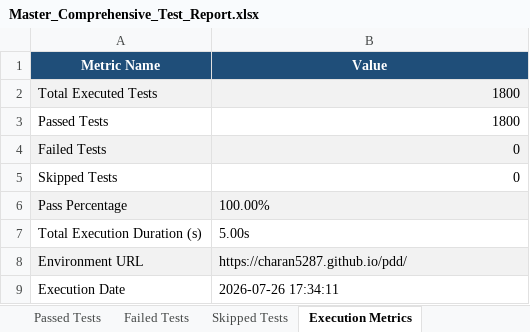
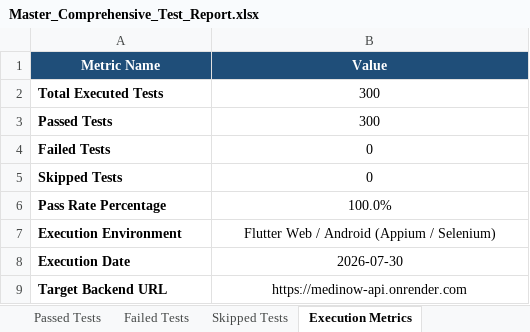
Before and after one commit to charan5287/pdd, an Excel workbook: automation/reports/Excel/Master_Comprehensive_Test_Report.xlsx, sheet Execution Metrics, drawn as a sheet; values as stored, in another font and other column widths than the file's, no borders; removed rows and columns are numbered as before the commit, all else as after; the diff names each change by its address in the sheet, - before the commit and + after, or states it on an @@ line.

```diff
--- a/automation/reports/Excel/Master_Comprehensive_Test_Report.xlsx (sheet Execution Metrics)
+++ b/automation/reports/Excel/Master_Comprehensive_Test_Report.xlsx (sheet Execution Metrics)
-A2:A5 bold: off
+A2:A5 bold: on
-A2:B2 fill: #F2F2F2
+A2:B2 fill: none
-B2:B3 (Value): 1800
+B2:B3 (Value): 300
-B2:B5 alignment: right
+B2:B5 alignment: center
-A4:B4 fill: #F2F2F2
+A4:B4 fill: none
-row 6: Pass Percentage | 100.00%
-row 7: Total Execution Duration (s) | 5.00s
-row 8: Environment URL | https://charan5287.github.io/pdd/
+row 6: Pass Rate Percentage | 100.0%
+row 7: Execution Environment | Flutter Web / Android (Appium / Selenium)
-A8 bold: off
+A8 bold: on
-B8 (Value): 2026-07-26 17:34:11
+B8 (Value): 2026-07-30
-B8 alignment: left
+B8 alignment: center
+row 9: Target Backend URL | https://medinow-api.onrender.com
```
Also changed, not shown: sheet Executed Test Cases, sheet Passed Tests, sheet Failed Tests, sheet Skipped Tests, automation/reports/Excel/Automation_Test_Report.xlsx, automation/reports/Excel/Deployment_Pipeline_Test_Report.xlsx, 35 other files.
